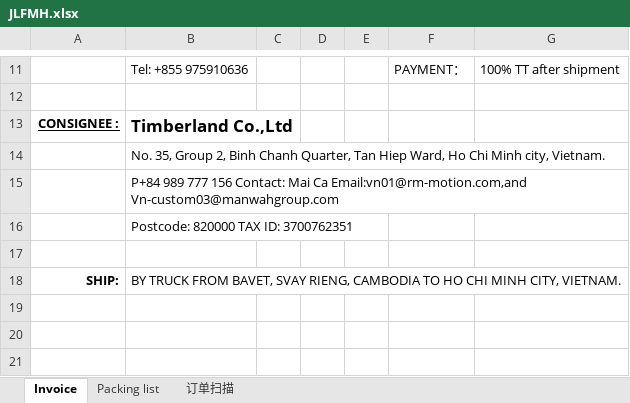
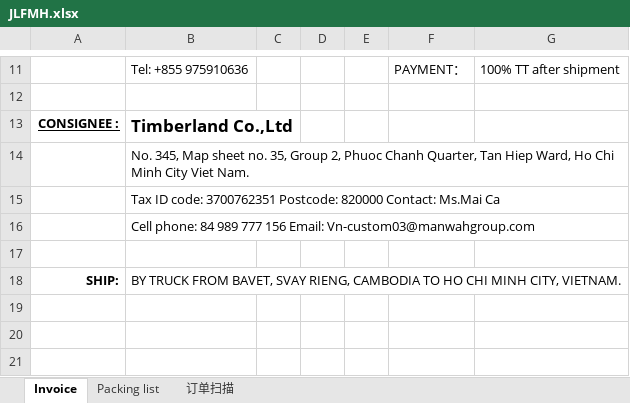
Before and after one commit to jamen4357-svg/generated_shippinglist_invoice, an Excel workbook: invoice_gen/TEMPLATE/JLFMH.xlsx, sheet Invoice, drawn as a sheet; only a part is shown, gaps mark what is left out; values as stored, in another font and other column widths than the file's, no borders; charts and pictures and conditional formats not drawn; the diff names each change by its address in the sheet, - before the commit and + after, or states it on an @@ line.

```diff
--- a/invoice_gen/TEMPLATE/JLFMH.xlsx (sheet Invoice)
+++ b/invoice_gen/TEMPLATE/JLFMH.xlsx (sheet Invoice)
-B14: No. 35, Group 2, Binh Chanh Quarter, Tan Hiep Ward, Ho Chi Minh city, Vietnam.
+B14: No. 345, Map sheet no. 35, Group 2, Phuoc Chanh Quarter, Tan Hiep Ward, Ho Chi Minh City Viet Nam.
-B15: P+84 989 777 156 Contact: Mai Ca Email:vn01@rm-motion.com,and Vn-custom03@manwahgroup.com
+B15: Tax ID code: 3700762351 Postcode: 820000 Contact: Ms.Mai Ca
-B16: Postcode: 820000 TAX ID: 3700762351
+B16: Cell phone: 84 989 777 156 Email: Vn-custom03@manwahgroup.com
```
Also changed, not shown: sheet Packing list, 4 other files.
